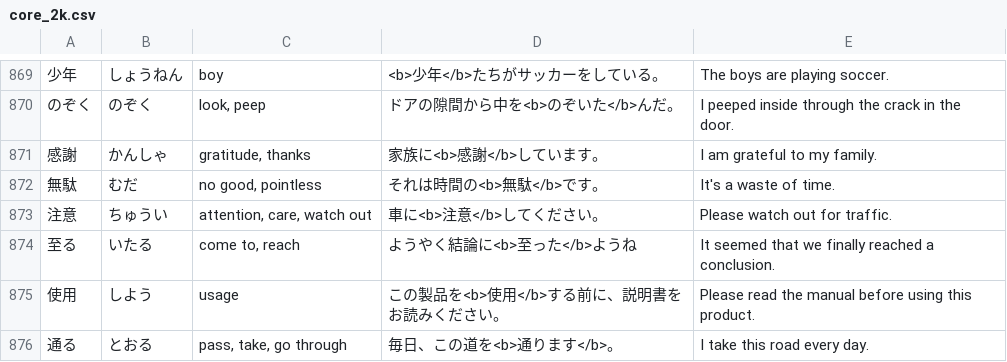
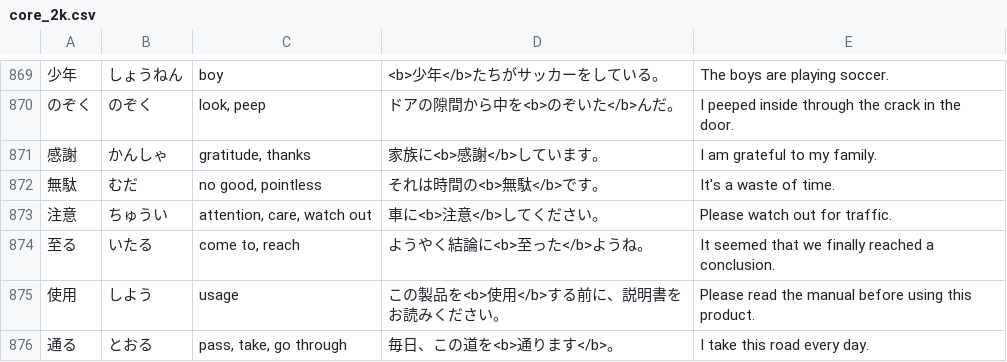
Before and after one commit to deepcodesoln/tango, a CSV file: lists/core_2k.csv, drawn as a sheet; only a part is shown, gaps mark what is left out.

Commit message:
fix: add period after example sentence for 至る in core

```diff
--- a/lists/core_2k.csv
+++ b/lists/core_2k.csv
@@ -873,3 +873,3 @@
 注意,ちゅうい,"attention, care, watch out",車に<b>注意</b>してください。,Please watch out for traffic.
-至る,いたる,"come to, reach",ようやく結論に<b>至った</b>ようね,It seemed that we finally reached a conclusion.
+至る,いたる,"come to, reach",ようやく結論に<b>至った</b>ようね。,It seemed that we finally reached a conclusion.
 使用,しよう,usage,この製品を<b>使用</b>する前に、説明書をお読みください。,Please read the manual before using this product.
```
